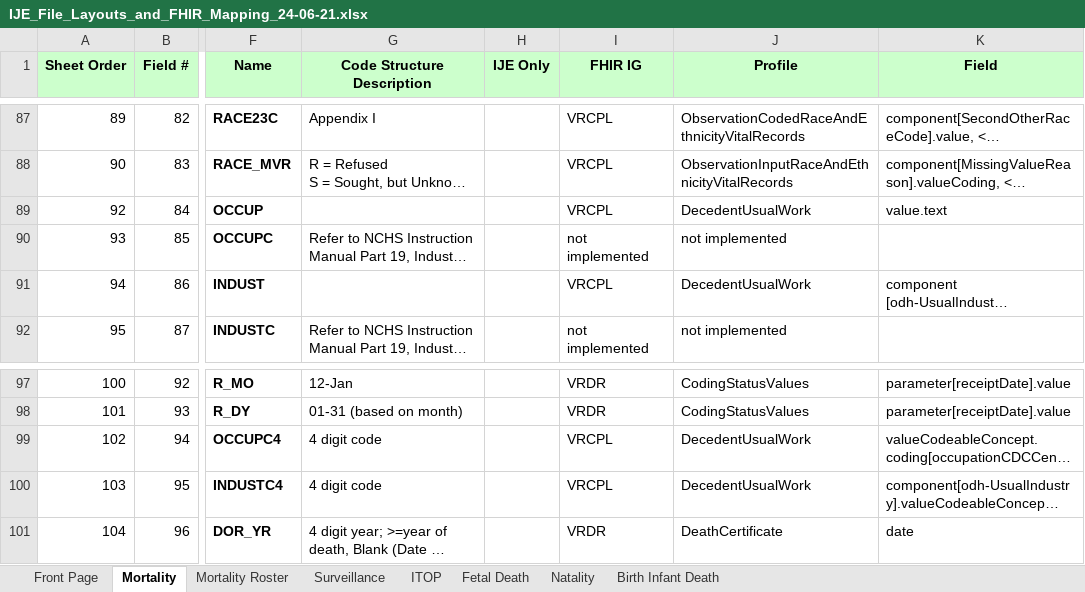
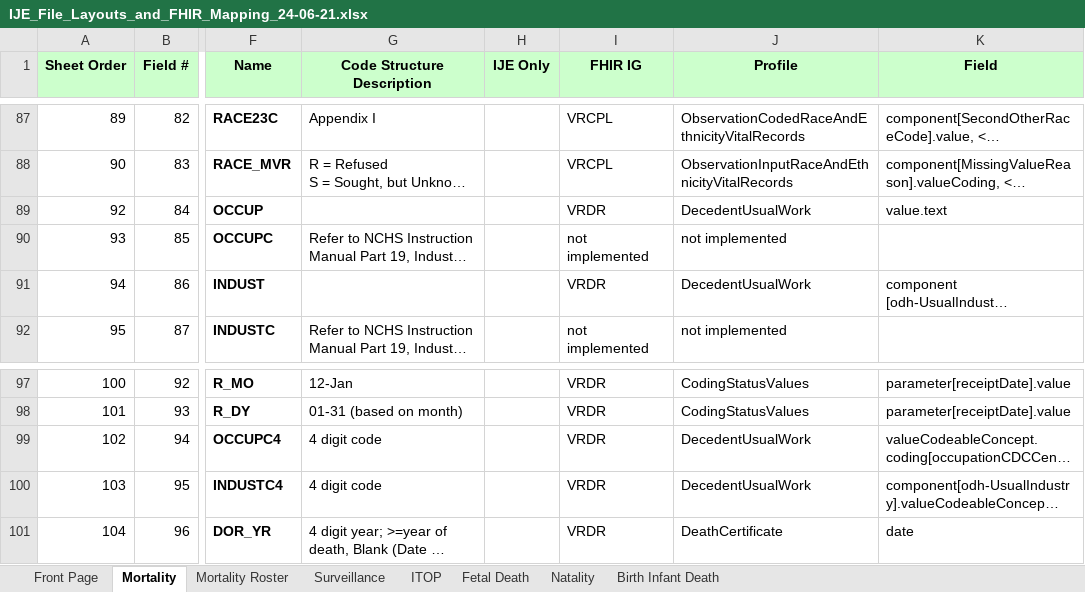
Before and after one commit to nightingaleproject/vital_records_sheets, an Excel workbook: IJE_File_Layouts_and_FHIR_Mapping_24-06-21.xlsx, sheet Mortality, drawn as a sheet; only a part is shown, gaps mark what is left out; long unchanged cells end in …; values as stored, in another font and other column widths than the file's, no borders; the diff names each change by its address in the sheet, - before the commit and + after, or states it on an @@ line.

Commit message:
update xlsx

```diff
--- a/IJE_File_Layouts_and_FHIR_Mapping_24-06-21.xlsx (sheet Mortality)
+++ b/IJE_File_Layouts_and_FHIR_Mapping_24-06-21.xlsx (sheet Mortality)
-I89 (FHIR IG): VRCPL
+I89 (FHIR IG): VRDR
-I91 (FHIR IG): VRCPL
+I91 (FHIR IG): VRDR
-I99:I100 (FHIR IG): VRCPL
+I99:I100 (FHIR IG): VRDR
```
